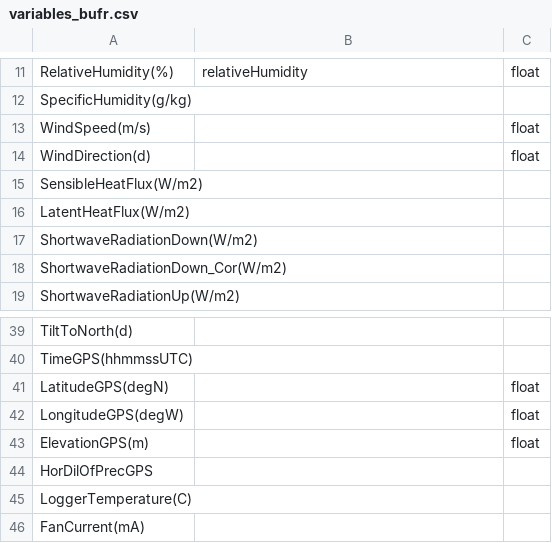
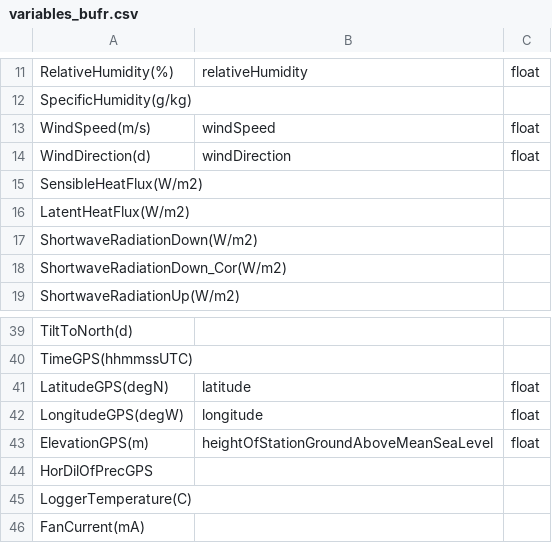
Before and after one commit to GEUS-Glaciology-and-Climate/csv2bufr, a CSV file: variables_bufr.csv, drawn as a sheet; only a part is shown, gaps mark what is left out.

Commit message:
Value error -999 resolved, test output added

```diff
--- a/variables_bufr.csv
+++ b/variables_bufr.csv
@@ -12,4 +12,4 @@ RelativeHumidity(%),relativeHumidity,float
 SpecificHumidity(g/kg),,
-WindSpeed(m/s),,float
-WindDirection(d),,float
+WindSpeed(m/s),windSpeed,float
+WindDirection(d),windDirection,float
 SensibleHeatFlux(W/m2),,
@@ -40,5 +40,5 @@ TiltToNorth(d),,
 TimeGPS(hhmmssUTC),,
-LatitudeGPS(degN),,float
-LongitudeGPS(degW),,float
-ElevationGPS(m),,float
+LatitudeGPS(degN),latitude,float
+LongitudeGPS(degW),longitude,float
+ElevationGPS(m),heightOfStationGroundAboveMeanSeaLevel,float
 HorDilOfPrecGPS,,
```
Also changed, not shown: 2 other files.
